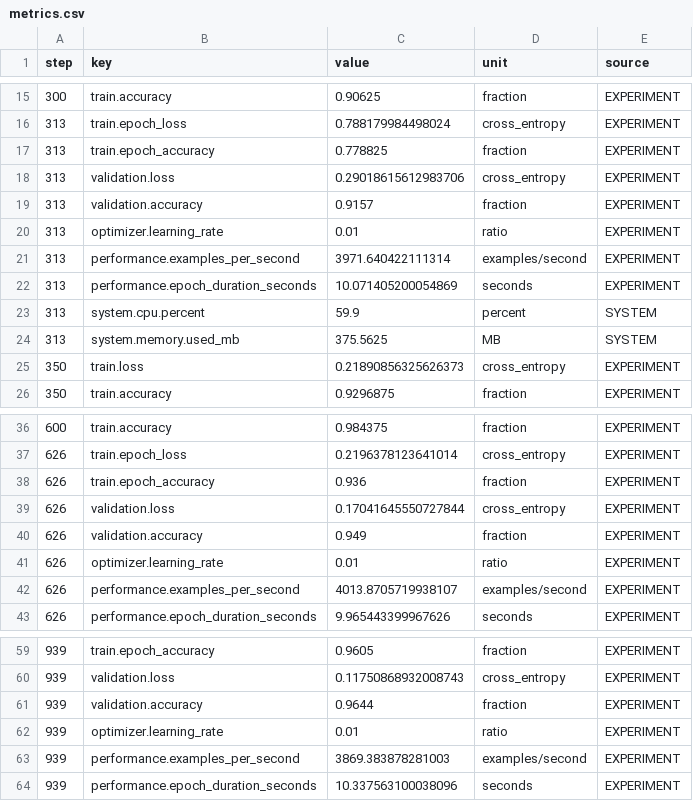
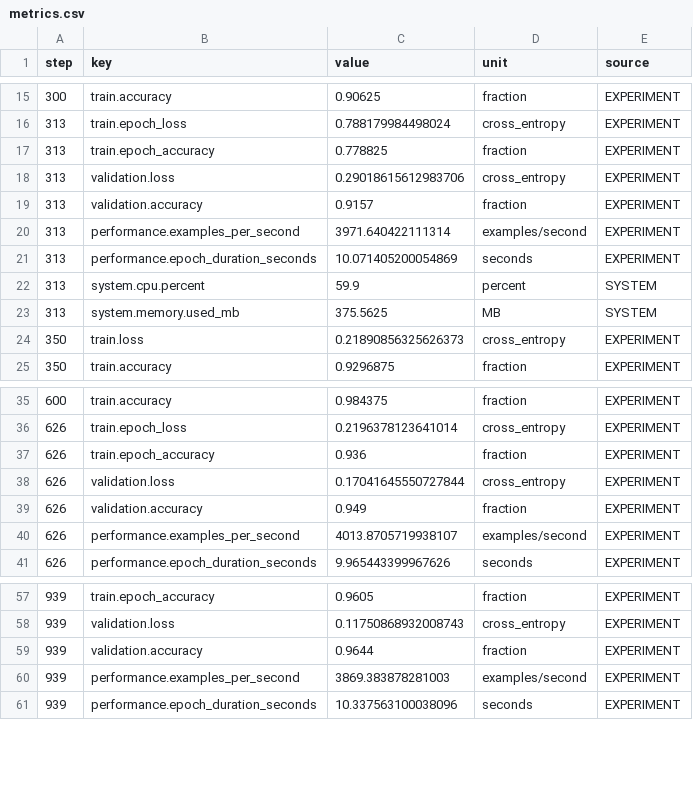
Before and after one commit to ResearchTab/easy-mnist-lenet, a CSV file: reference/seed-21/metrics.csv, drawn as a sheet; only a part is shown, gaps mark what is left out; the diff names each change by its address in the sheet, - before the commit and + after, or states it on an @@ line.

Commit message:
Treat learning rate as run configuration

```diff
--- a/reference/seed-21/metrics.csv
+++ b/reference/seed-21/metrics.csv
-row 20: 313 | optimizer.learning_rate | 0.01 | ratio | EXPERIMENT
-row 41: 626 | optimizer.learning_rate | 0.01 | ratio | EXPERIMENT
-row 62: 939 | optimizer.learning_rate | 0.01 | ratio | EXPERIMENT
```
Also changed, not shown: reference/seed-7/metrics.csv, 3 other files.
